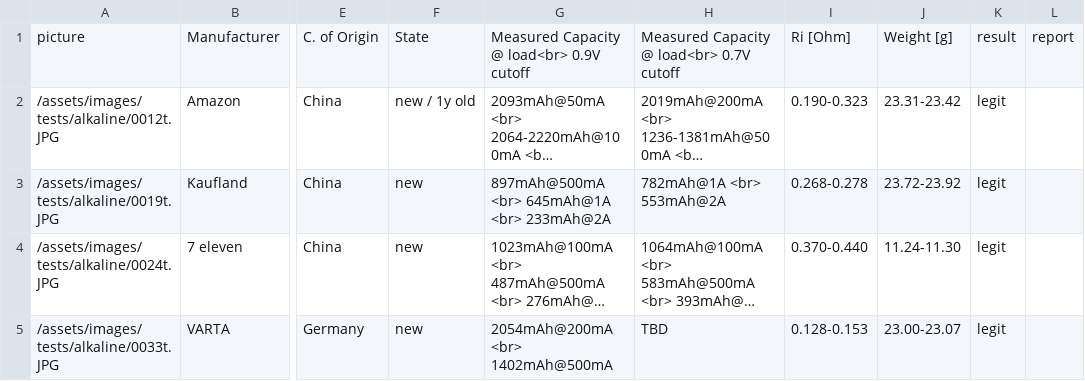
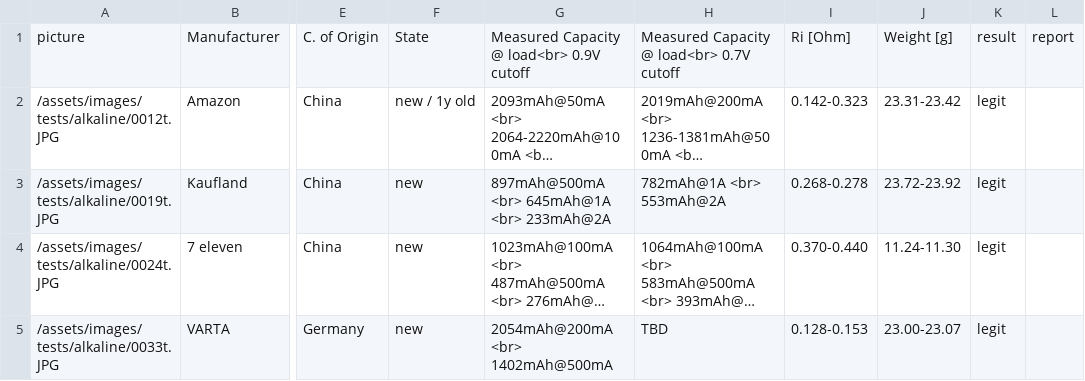
Before and after one commit to markste-in/battery-test, a CSV file: _data/alkaline.csv, drawn as a sheet; only a part is shown, gaps mark what is left out; long unchanged cells end in …; the diff names each change by its address in the sheet, - before the commit and + after, or states it on an @@ line.

```diff
--- a/_data/alkaline.csv
+++ b/_data/alkaline.csv
-I2: 0.190-0.323
+I2: 0.142-0.323
```
